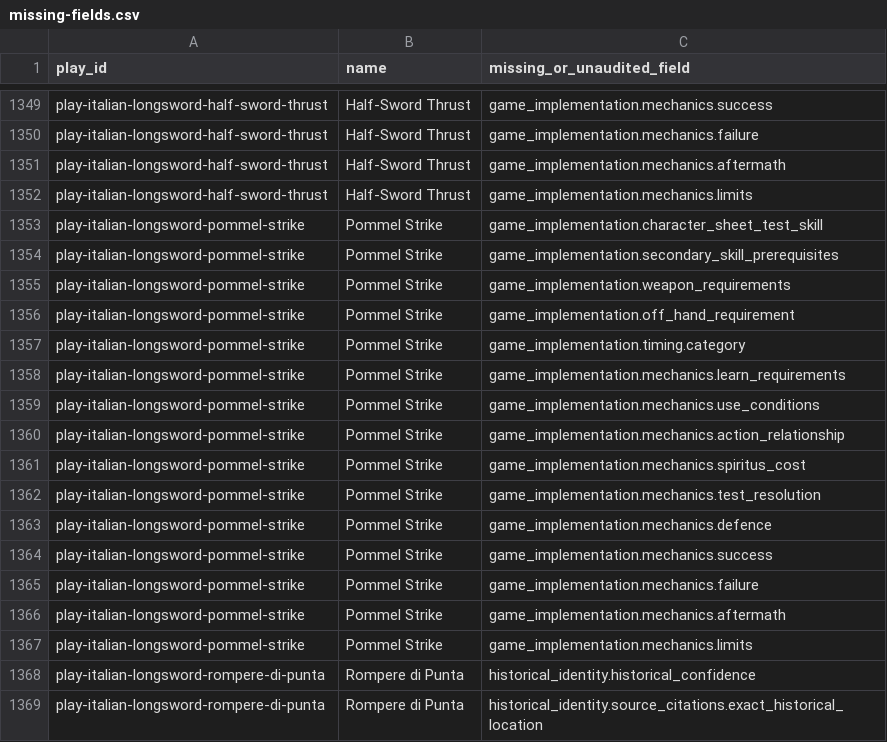
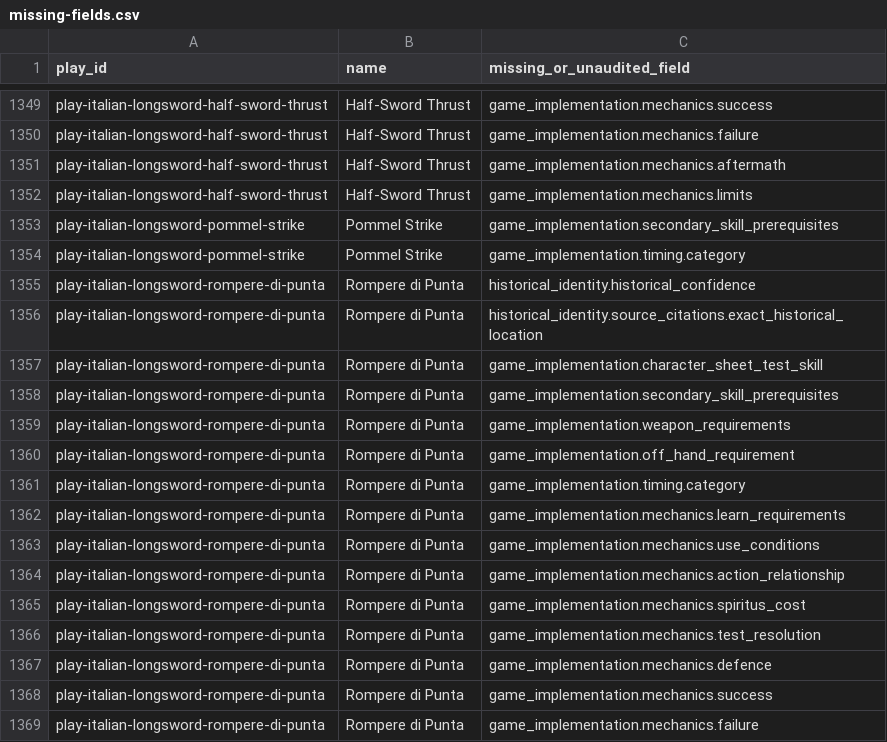
Before and after one commit to alexjmarshall/atra-rpg-tests, a CSV file: reports/missing-fields.csv, drawn as a sheet; only a part is shown, gaps mark what is left out; the shorter side is filled out with more unchanged rows.

Commit message:
close pommel

```diff
--- a/reports/missing-fields.csv
+++ b/reports/missing-fields.csv
@@ -1352,17 +1352,4 @@ play-italian-longsword-half-sword-thrust,Half-Sword Thrust,game_implementation.m
 play-italian-longsword-half-sword-thrust,Half-Sword Thrust,game_implementation.mechanics.limits
-play-italian-longsword-pommel-strike,Pommel Strike,game_implementation.character_sheet_test_skill
 play-italian-longsword-pommel-strike,Pommel Strike,game_implementation.secondary_skill_prerequisites
-play-italian-longsword-pommel-strike,Pommel Strike,game_implementation.weapon_requirements
-play-italian-longsword-pommel-strike,Pommel Strike,game_implementation.off_hand_requirement
 play-italian-longsword-pommel-strike,Pommel Strike,game_implementation.timing.category
-play-italian-longsword-pommel-strike,Pommel Strike,game_implementation.mechanics.learn_requirements
-play-italian-longsword-pommel-strike,Pommel Strike,game_implementation.mechanics.use_conditions
-play-italian-longsword-pommel-strike,Pommel Strike,game_implementation.mechanics.action_relationship
-play-italian-longsword-pommel-strike,Pommel Strike,game_implementation.mechanics.spiritus_cost
-play-italian-longsword-pommel-strike,Pommel Strike,game_implementation.mechanics.test_resolution
-play-italian-longsword-pommel-strike,Pommel Strike,game_implementation.mechanics.defence
-play-italian-longsword-pommel-strike,Pommel Strike,game_implementation.mechanics.success
-play-italian-longsword-pommel-strike,Pommel Strike,game_implementation.mechanics.failure
-play-italian-longsword-pommel-strike,Pommel Strike,game_implementation.mechanics.aftermath
-play-italian-longsword-pommel-strike,Pommel Strike,game_implementation.mechanics.limits
 play-italian-longsword-rompere-di-punta,Rompere di Punta,historical_identity.historical_confidence
```
Also changed, not shown: 28 other files.
